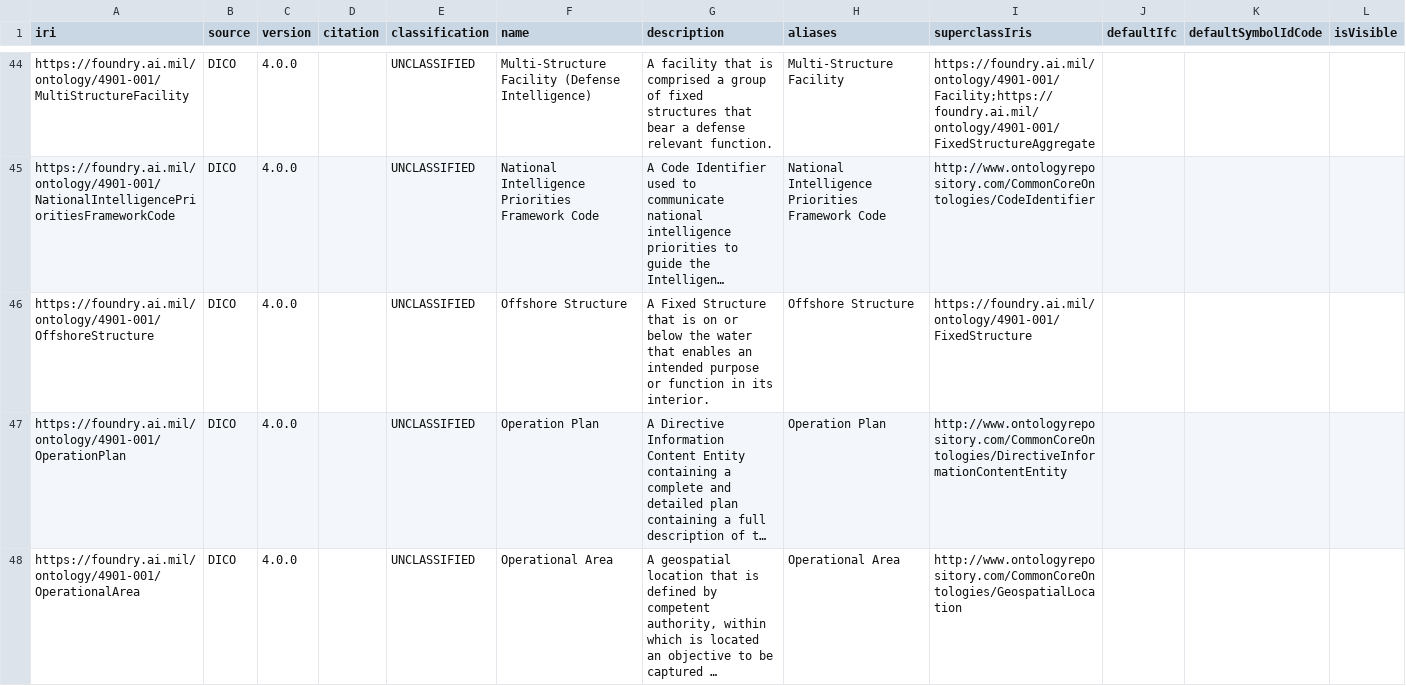
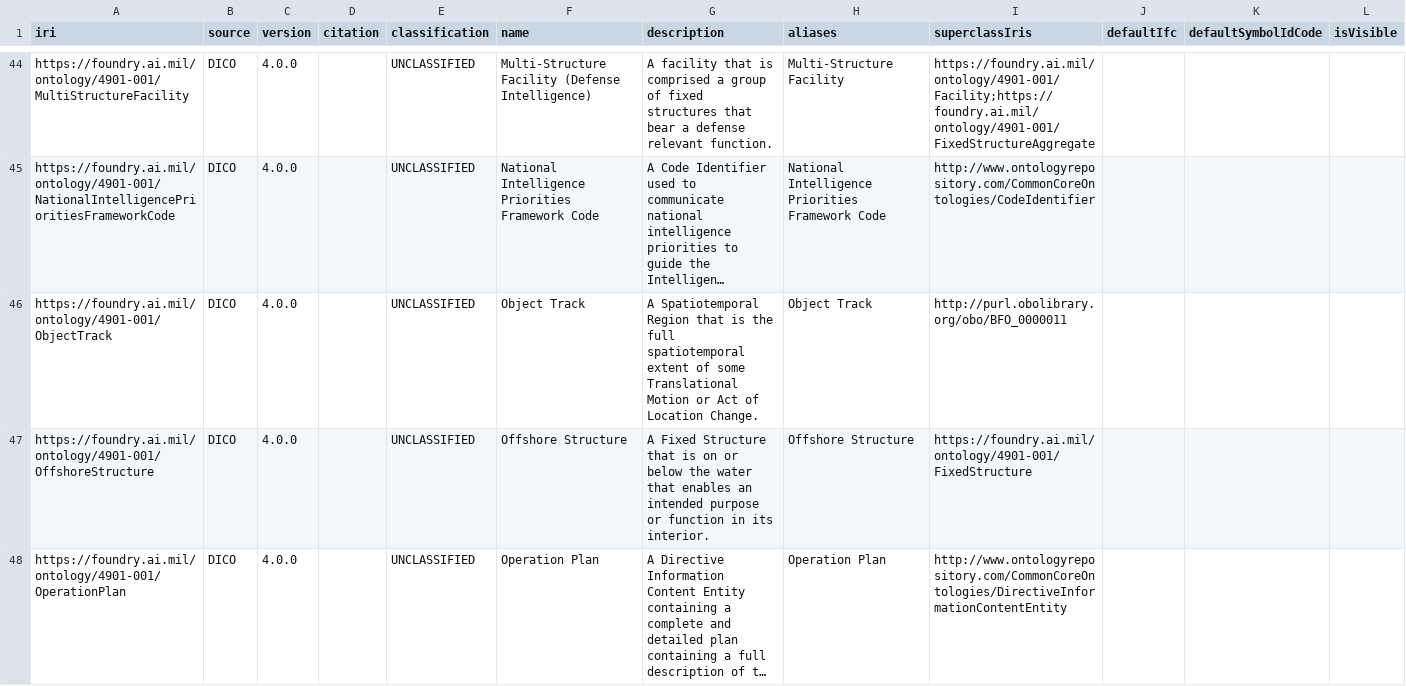
Before and after one commit to BekajMelos/oms-sensemaking, a CSV file: docker/omsb/Classes.csv, drawn as a sheet; only a part is shown, gaps mark what is left out; the shorter side is filled out with more unchanged rows; long unchanged cells end in …; the diff covers the shown part only; the diff names each change by its address in the sheet, - before the commit and + after, or states it on an @@ line.

```diff
--- a/docker/omsb/Classes.csv
+++ b/docker/omsb/Classes.csv
+row 46: https://foundry.ai.mil/ontology/4901-001/ObjectTrack | DICO | 4.0.0 |  | UNCLASSIFIED | Object Track | A Spatiotemporal Region that is the full spatiotemporal extent of some Translational Motion or Act of Location Change. | Object Track | http://purl.obolibrary.org/obo/BFO_0000011
```
Also changed, not shown: 1 edited cell elsewhere in this file, 13 other files.
